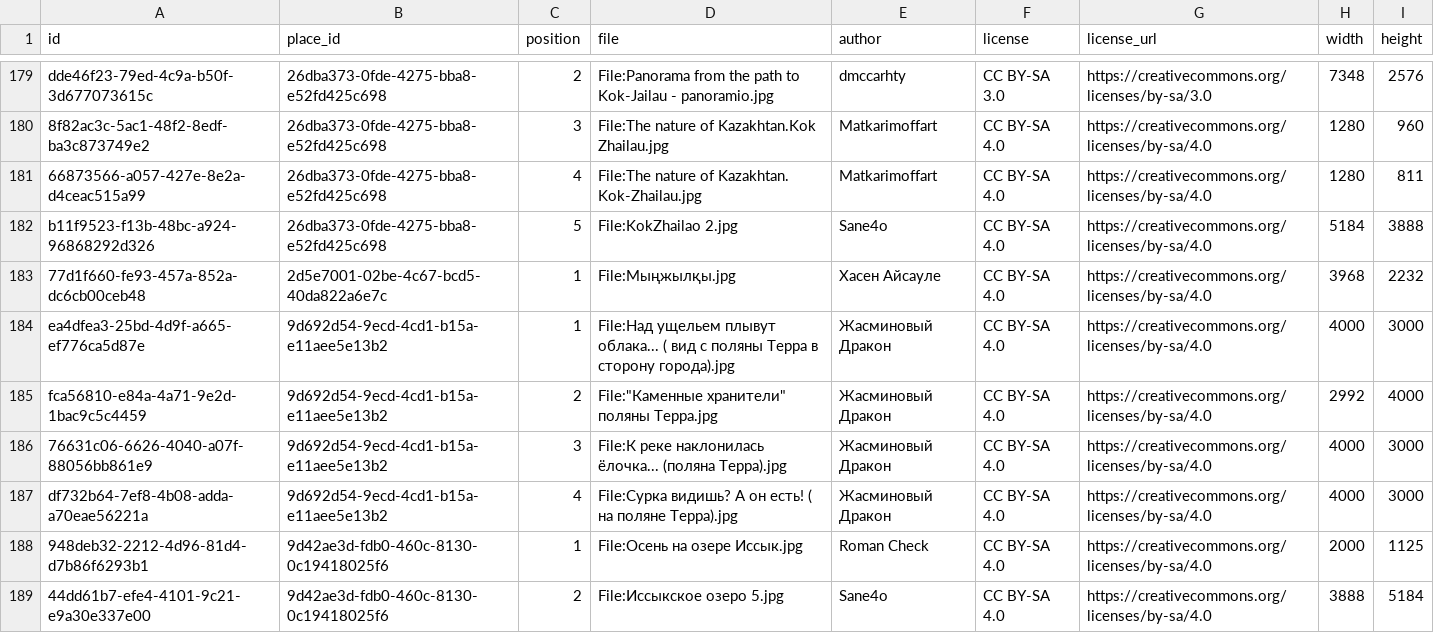
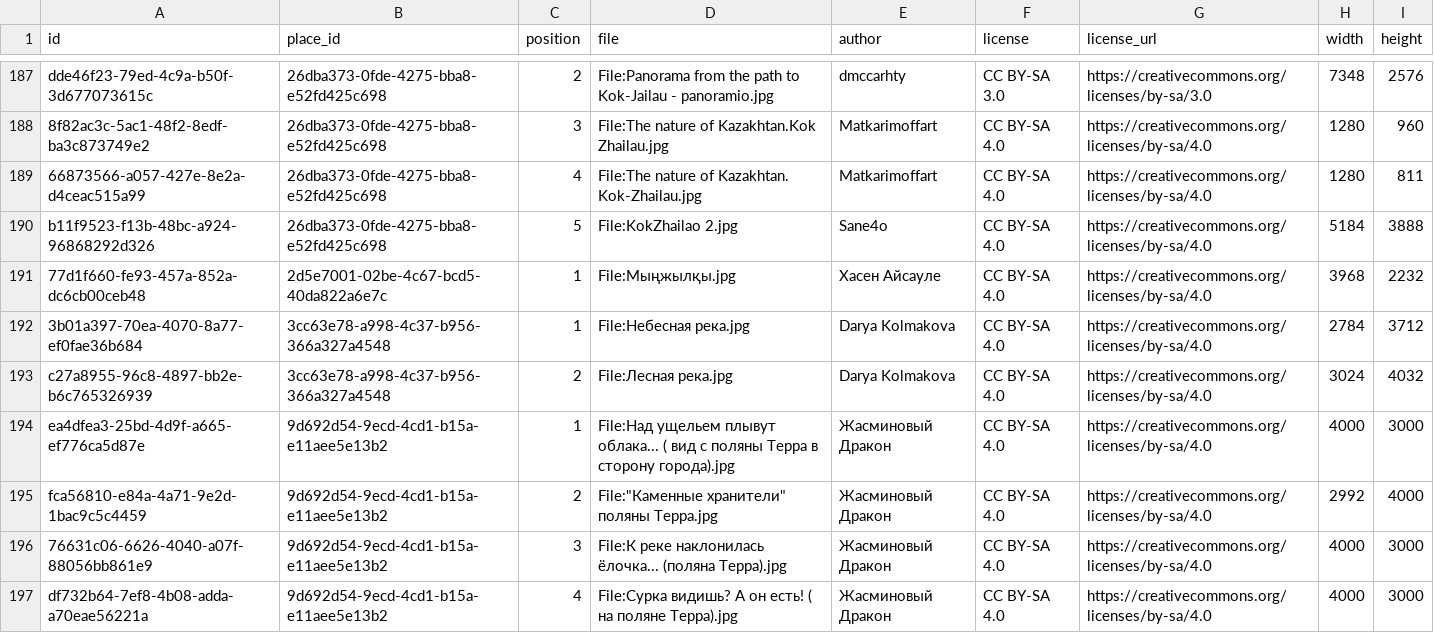
Before and after one commit to dkicekeeper/Dalada, a CSV file: supabase/data/places/photos.csv, drawn as a sheet; only a part is shown, gaps mark what is left out; the shorter side is filled out with more unchanged rows; the diff covers the shown part only; the diff names each change by its address in the sheet, - before the commit and + after, or states it on an @@ line.

```diff
--- a/supabase/data/places/photos.csv
+++ b/supabase/data/places/photos.csv
+row 192: 3b01a397-70ea-4070-8a77-ef0fae36b684 | 3cc63e78-a998-4c37-b956-366a327a4548 | 1 | File:Небесная река.jpg | Darya Kolmakova | CC BY-SA 4.0 | https://creativecommons.org/licenses/by-sa/4.0 | 2784 | 3712
+row 193: c27a8955-96c8-4897-bb2e-b6c765326939 | 3cc63e78-a998-4c37-b956-366a327a4548 | 2 | File:Лесная река.jpg | Darya Kolmakova | CC BY-SA 4.0 | https://creativecommons.org/licenses/by-sa/4.0 | 3024 | 4032
```
Also changed, not shown: 15 added rows elsewhere in this file, supabase/data/places/places.csv, 4 other files.
